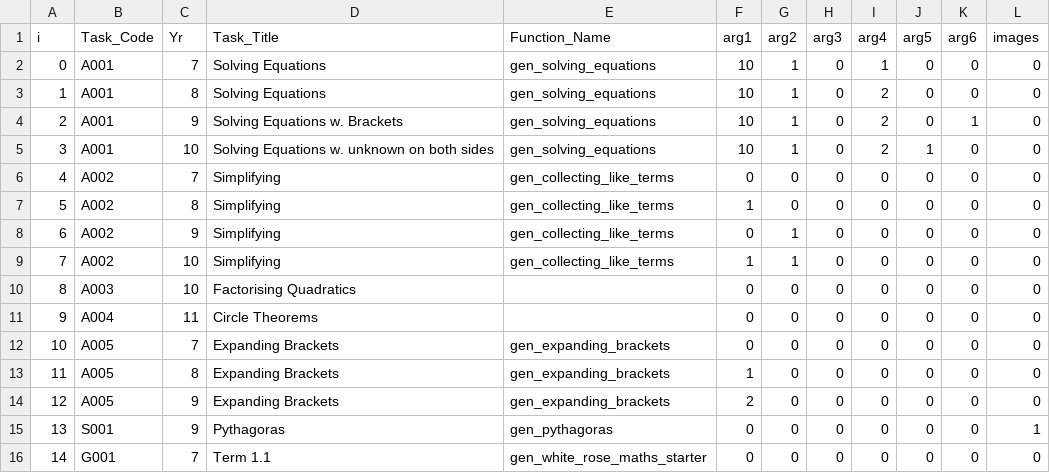
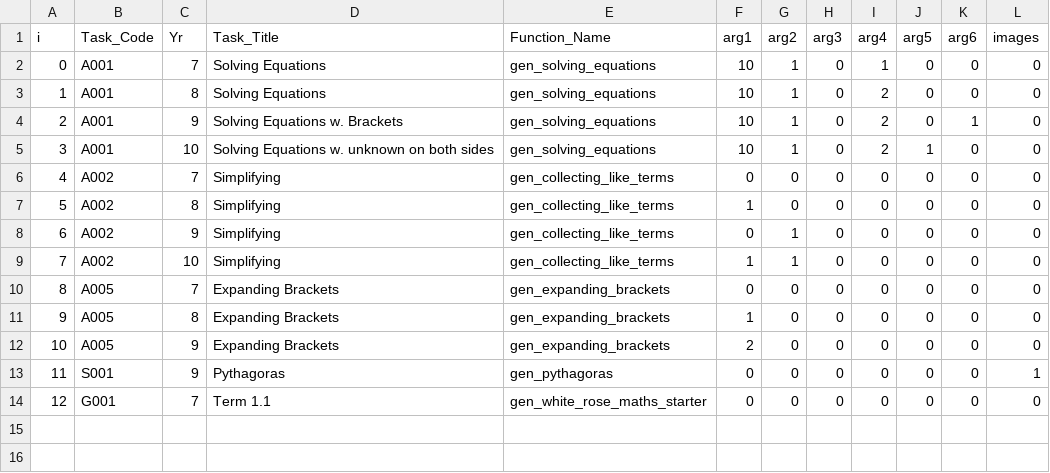
Before and after one commit to tslowndes/mathgen, a CSV file: polls/dir.csv, drawn as a sheet; removed rows and columns are numbered as before the commit, all else as after; the diff names each change by its address in the sheet, - before the commit and + after, or states it on an @@ line.

```diff
--- a/polls/dir.csv
+++ b/polls/dir.csv
-row 10: 8 | A003 | 10 | Factorising Quadratics |  | 0 | 0 | 0 | 0 | 0 | 0 | 0
-row 11: 9 | A004 | 11 | Circle Theorems |  | 0 | 0 | 0 | 0 | 0 | 0 | 0
@@ column A (i) renumbered from row 10 down @@
```
Also changed, not shown: 19 other files.
